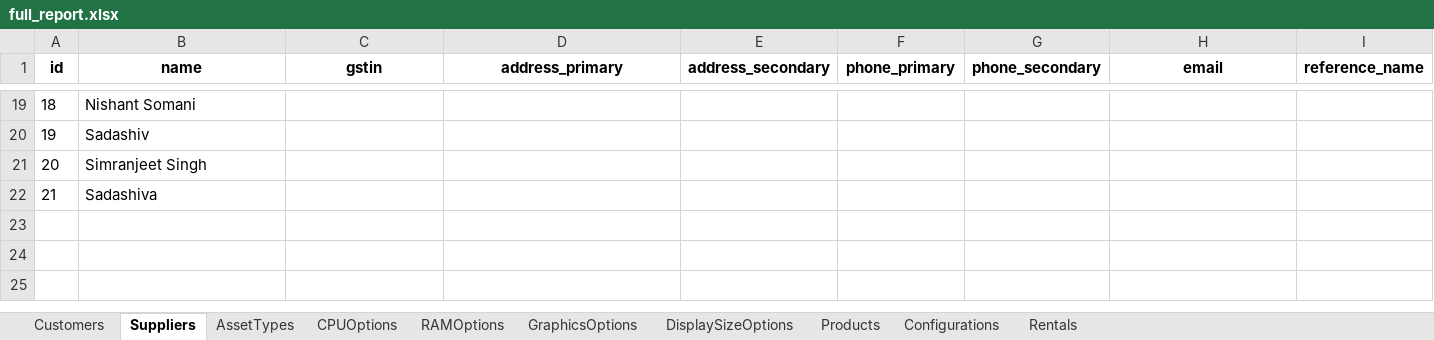
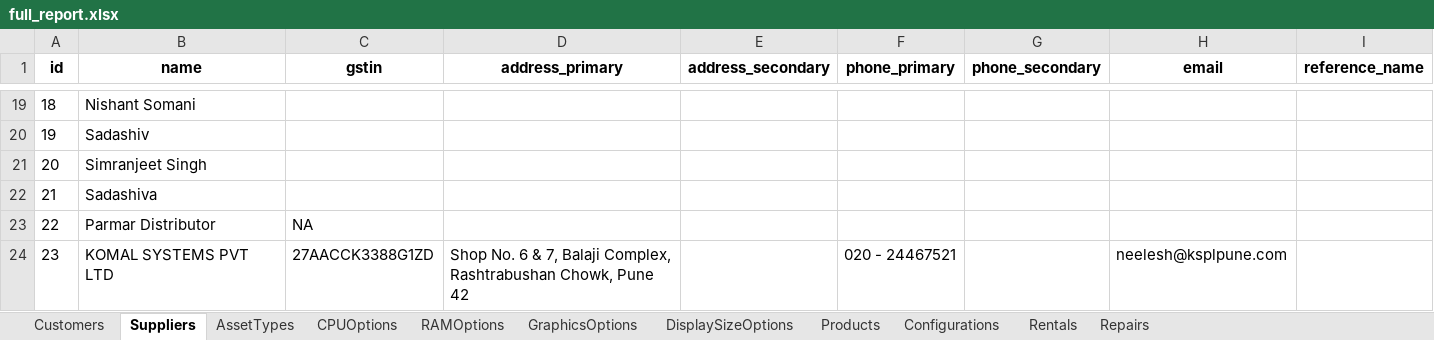
Before and after one commit to AryanP1806/Pixel-Systems, an Excel workbook: Django/laptop_rental/data/full_report.xlsx, sheet Suppliers, drawn as a sheet; only a part is shown, gaps mark what is left out; values as stored, in another font and other column widths than the file's, no borders; ↵ is a line break in a cell; the diff names each change by its address in the sheet, - before the commit and + after, or states it on an @@ line.

```diff
--- a/Django/laptop_rental/data/full_report.xlsx (sheet Suppliers)
+++ b/Django/laptop_rental/data/full_report.xlsx (sheet Suppliers)
+sheet tab: Repairs
+row 23: 22 | Parmar Distributor | NA
+row 24: 23 | KOMAL SYSTEMS PVT LTD | 27AACCK3388G1ZD | Shop No. 6 & 7, Balaji Complex, ↵ Rashtrabushan Chowk, Pune 42 |  | 020 - 24467521 |  | neelesh@ksplpune.com
```
Also changed, not shown: sheet Products, sheet Rentals, sheet Configurations, sheet Customers, sheet AssetTypes, 30 other files.
